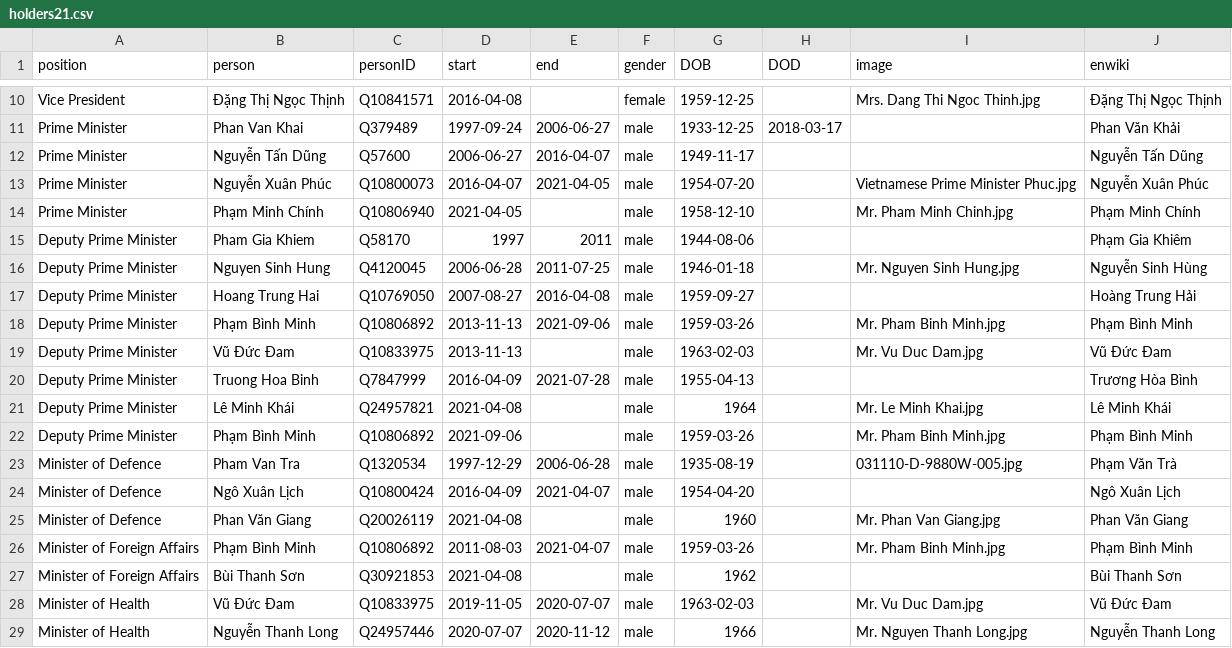
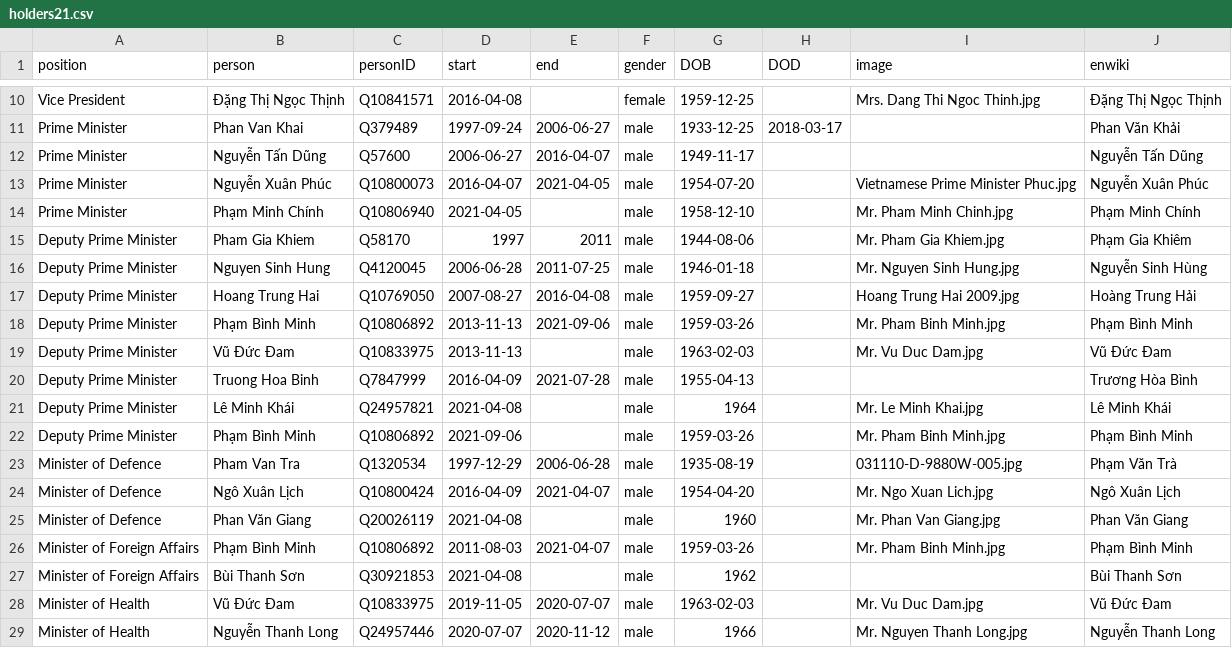
Before and after one commit to every-politician-scrapers/vietnam, a CSV file: html/holders21.csv, drawn as a sheet; only a part is shown, gaps mark what is left out.

Commit message:
PCB update

```diff
--- a/html/holders21.csv
+++ b/html/holders21.csv
@@ -14,5 +14,5 @@ Prime Minister,Nguyễn Xuân Phúc,Q10800073,2016-04-07,2021-04-05,male,1954-07
 Prime Minister,Phạm Minh Chính,Q10806940,2021-04-05,,male,1958-12-10,,Mr. Pham Minh Chinh.jpg,Phạm Minh Chính
-Deputy Prime Minister,Pham Gia Khiem,Q58170,1997,2011,male,1944-08-06,,,Phạm Gia Khiêm
+Deputy Prime Minister,Pham Gia Khiem,Q58170,1997,2011,male,1944-08-06,,Mr. Pham Gia Khiem.jpg,Phạm Gia Khiêm
 Deputy Prime Minister,Nguyen Sinh Hung,Q4120045,2006-06-28,2011-07-25,male,1946-01-18,,Mr. Nguyen Sinh Hung.jpg,Nguyễn Sinh Hùng
-Deputy Prime Minister,Hoang Trung Hai,Q10769050,2007-08-27,2016-04-08,male,1959-09-27,,,Hoàng Trung Hải
+Deputy Prime Minister,Hoang Trung Hai,Q10769050,2007-08-27,2016-04-08,male,1959-09-27,,Hoang Trung Hai 2009.jpg,Hoàng Trung Hải
 Deputy Prime Minister,Phạm Bình Minh,Q10806892,2013-11-13,2021-09-06,male,1959-03-26,,Mr. Pham Binh Minh.jpg,Phạm Bình Minh
@@ -23,3 +23,3 @@ Deputy Prime Minister,Phạm Bình Minh,Q10806892,2021-09-06,,male,1959-03-26,,M
 Minister of Defence,Pham Van Tra,Q1320534,1997-12-29,2006-06-28,male,1935-08-19,,031110-D-9880W-005.jpg,Phạm Văn Trà
-Minister of Defence,Ngô Xuân Lịch,Q10800424,2016-04-09,2021-04-07,male,1954-04-20,,,Ngô Xuân Lịch
+Minister of Defence,Ngô Xuân Lịch,Q10800424,2016-04-09,2021-04-07,male,1954-04-20,,Mr. Ngo Xuan Lich.jpg,Ngô Xuân Lịch
 Minister of Defence,Phan Văn Giang,Q20026119,2021-04-08,,male,1960,,Mr. Phan Van Giang.jpg,Phan Văn Giang
```
